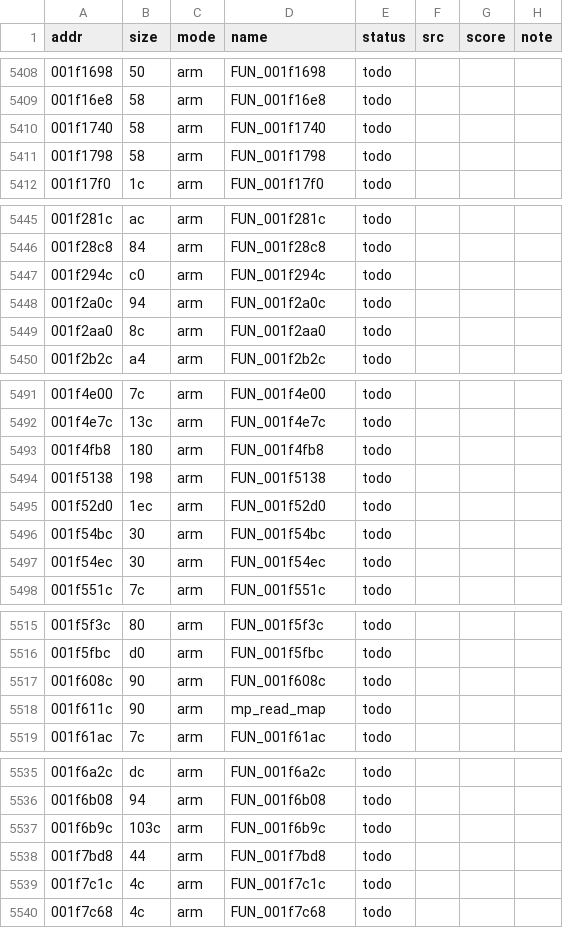
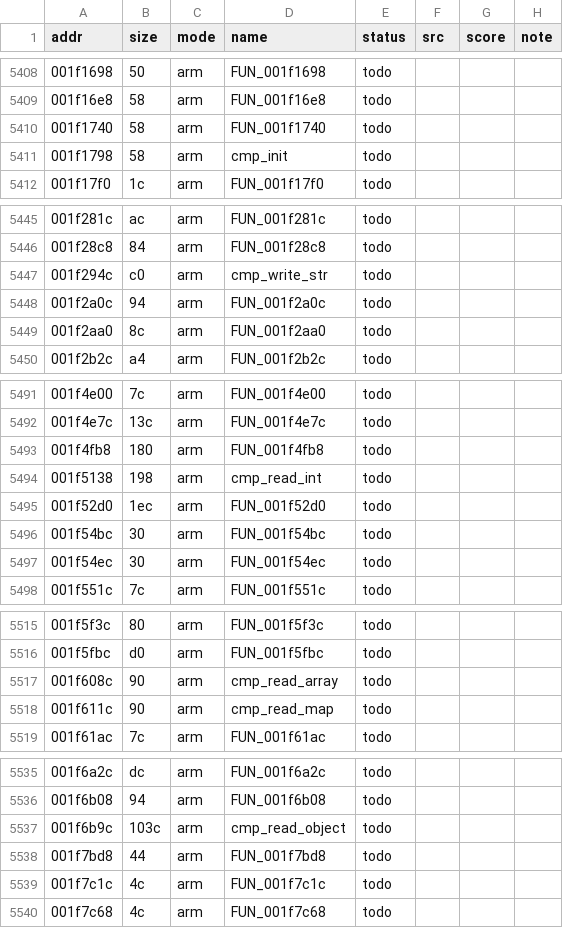
Before and after one commit to sweetbbak/open-ivona, a TSV file: symbols/libttsivonavoice.funcs.tsv, drawn as a sheet; only a part is shown, gaps mark what is left out; the diff covers the shown part only.

```diff
--- a/symbols/libttsivonavoice.funcs.tsv
+++ b/symbols/libttsivonavoice.funcs.tsv
@@ -5410,3 +5410,3 @@ addr	size	mode	name	status	src	score	note
 001f1740	58	arm	FUN_001f1740	todo			
-001f1798	58	arm	FUN_001f1798	todo			
+001f1798	58	arm	cmp_init	todo			
 001f17f0	1c	arm	FUN_001f17f0	todo			
@@ -5446,3 +5446,3 @@ addr	size	mode	name	status	src	score	note
 001f28c8	84	arm	FUN_001f28c8	todo			
-001f294c	c0	arm	FUN_001f294c	todo			
+001f294c	c0	arm	cmp_write_str	todo			
 001f2a0c	94	arm	FUN_001f2a0c	todo			
@@ -5493,3 +5493,3 @@ addr	size	mode	name	status	src	score	note
 001f4fb8	180	arm	FUN_001f4fb8	todo			
-001f5138	198	arm	FUN_001f5138	todo			
+001f5138	198	arm	cmp_read_int	todo			
 001f52d0	1ec	arm	FUN_001f52d0	todo			
@@ -5516,4 +5516,4 @@ addr	size	mode	name	status	src	score	note
 001f5fbc	d0	arm	FUN_001f5fbc	todo			
-001f608c	90	arm	FUN_001f608c	todo			
-001f611c	90	arm	mp_read_map	todo			
+001f608c	90	arm	cmp_read_array	todo			
+001f611c	90	arm	cmp_read_map	todo			
 001f61ac	7c	arm	FUN_001f61ac	todo			
@@ -5536,3 +5536,3 @@ addr	size	mode	name	status	src	score	note
 001f6b08	94	arm	FUN_001f6b08	todo			
-001f6b9c	103c	arm	FUN_001f6b9c	todo			
+001f6b9c	103c	arm	cmp_read_object	todo			
 001f7bd8	44	arm	FUN_001f7bd8	todo			
```
Also changed, not shown: 102 edited cells elsewhere in this file, 4 other files.
